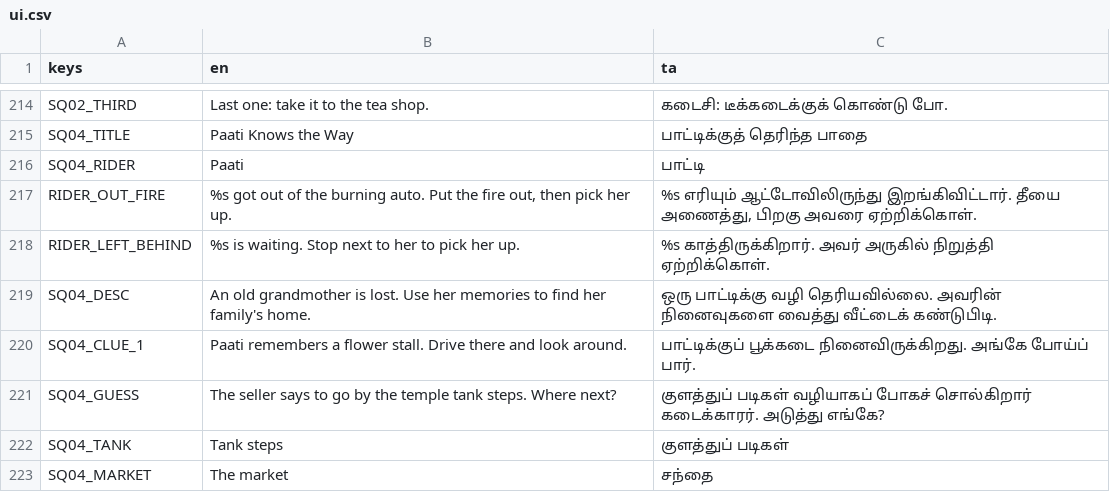
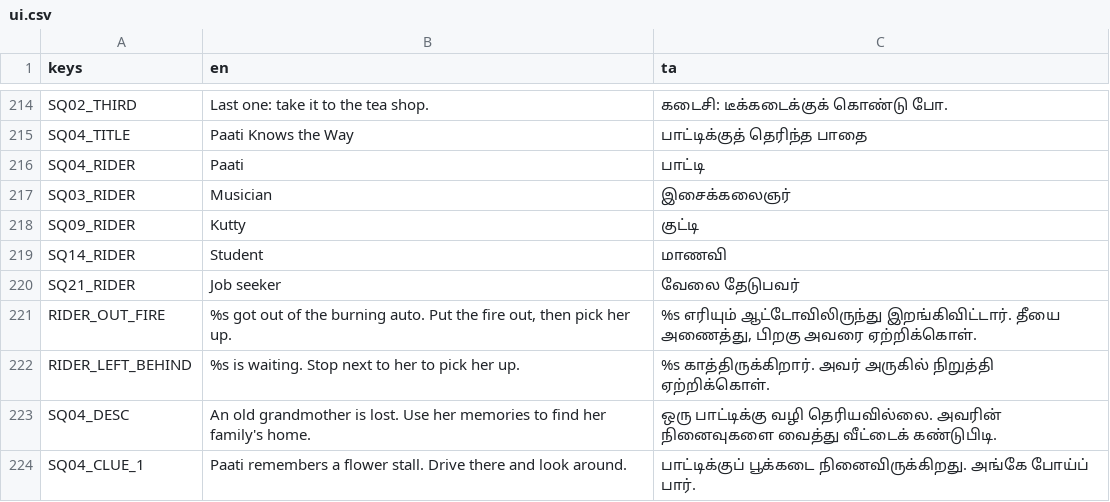
Before and after one commit to DavidRajPaul/Auto-Simulator-Game-GoDot, a CSV file: translations/ui.csv, drawn as a sheet; only a part is shown, gaps mark what is left out; the shorter side is filled out with more unchanged rows.

```diff
--- a/translations/ui.csv
+++ b/translations/ui.csv
@@ -216,2 +216,6 @@ SQ04_TITLE,"Paati Knows the Way","பாட்டிக்குத் தெர
 SQ04_RIDER,"Paati","பாட்டி"
+SQ03_RIDER,"Musician","இசைக்கலைஞர்"
+SQ09_RIDER,"Kutty","குட்டி"
+SQ14_RIDER,"Student","மாணவி"
+SQ21_RIDER,"Job seeker","வேலை தேடுபவர்"
 RIDER_OUT_FIRE,"%s got out of the burning auto. Put the fire out, then pick her up.","%s எரியும் ஆட்டோவிலிருந்து இறங்கிவிட்டார். தீயை அணைத்து, பிறகு அவரை ஏற்றிக்கொள்."
```
Also changed, not shown: 40 other files.
